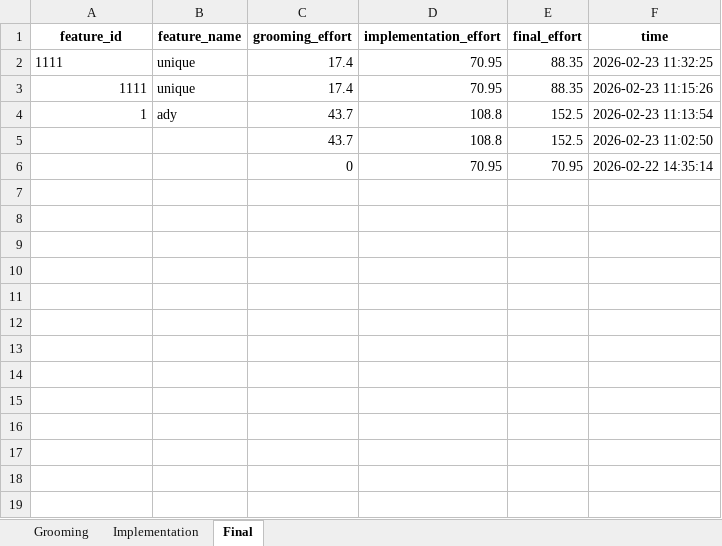
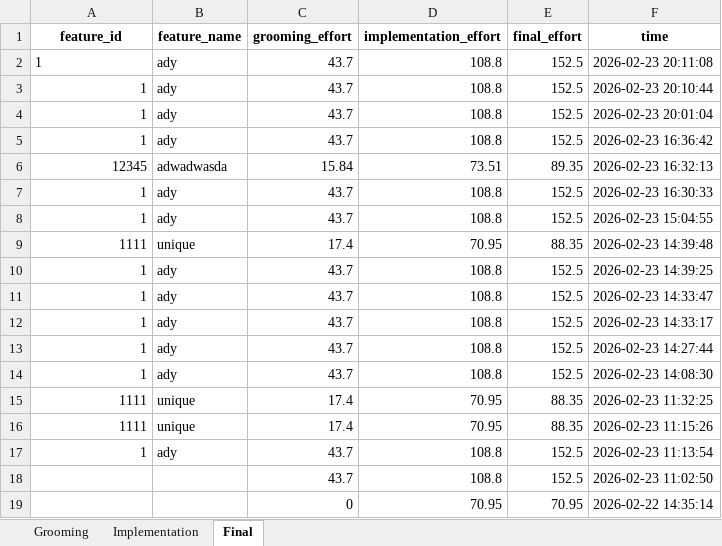
Before and after one commit to VarshaSharma04/Effort_Estimation_App, an Excel workbook: Effort_Estimation_Grooming_Implementation_FINAL.xlsx, sheet Final, drawn as a sheet; values as stored, in another font and other column widths than the file's, no borders; addresses are those after the commit; the diff names each change by its address in the sheet, - before the commit and + after, or states it on an @@ line.

```diff
--- a/Effort_Estimation_Grooming_Implementation_FINAL.xlsx (sheet Final)
+++ b/Effort_Estimation_Grooming_Implementation_FINAL.xlsx (sheet Final)
+row 2: 1 | ady | 43.7 | 108.8 | 152.5 | 2026-02-23 20:11:08
+row 3: 1 | ady | 43.7 | 108.8 | 152.5 | 2026-02-23 20:10:44
+row 4: 1 | ady | 43.7 | 108.8 | 152.5 | 2026-02-23 20:01:04
+row 5: 1 | ady | 43.7 | 108.8 | 152.5 | 2026-02-23 16:36:42
+row 6: 12345 | adwadwasda | 15.84 | 73.51 | 89.35 | 2026-02-23 16:32:13
+row 7: 1 | ady | 43.7 | 108.8 | 152.5 | 2026-02-23 16:30:33
+row 8: 1 | ady | 43.7 | 108.8 | 152.5 | 2026-02-23 15:04:55
+row 9: 1111 | unique | 17.4 | 70.95 | 88.35 | 2026-02-23 14:39:48
+row 10: 1 | ady | 43.7 | 108.8 | 152.5 | 2026-02-23 14:39:25
+row 11: 1 | ady | 43.7 | 108.8 | 152.5 | 2026-02-23 14:33:47
+row 12: 1 | ady | 43.7 | 108.8 | 152.5 | 2026-02-23 14:33:17
+row 13: 1 | ady | 43.7 | 108.8 | 152.5 | 2026-02-23 14:27:44
+row 14: 1 | ady | 43.7 | 108.8 | 152.5 | 2026-02-23 14:08:30
-A15 alignment: left
+A15 alignment: right
```
Also changed, not shown: sheet Implementation, sheet Grooming, 6 other files.
